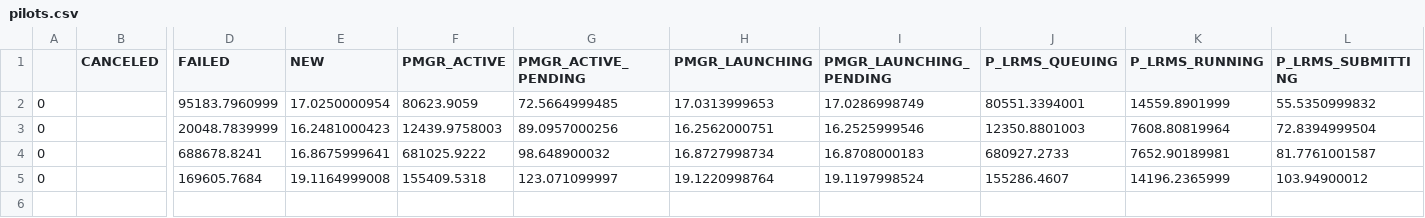
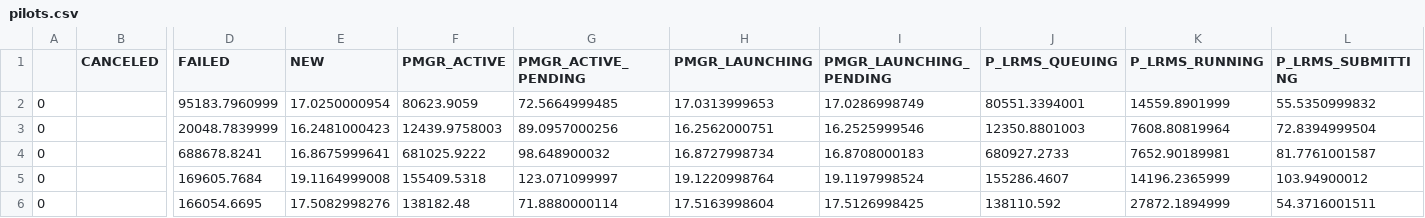
Before and after one commit to radical-experiments/rp.paper, a CSV file: analysis/data/synapse/strong_scaling/pilots.csv, drawn as a sheet; only a part is shown, gaps mark what is left out; rows hold the shown columns only; the diff names each change by its address in the sheet, - before the commit and + after, or states it on an @@ line.

```diff
--- a/analysis/data/synapse/strong_scaling/pilots.csv
+++ b/analysis/data/synapse/strong_scaling/pilots.csv
+row 6: 0 |  | 166054.6695 | 17.5082998276 | 138182.48 | 71.8880000114 | 17.5163998604 | 17.5126998425 | 138110.592 | 27872.1894999 | 54.3716001511
```
Also changed, not shown: analysis/data/synapse/strong_scaling/sessions.csv.
